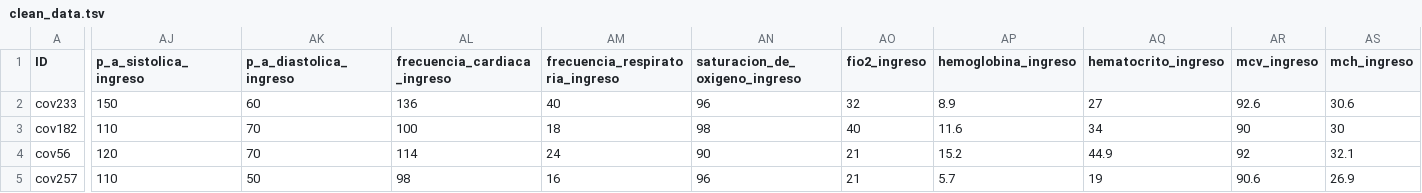
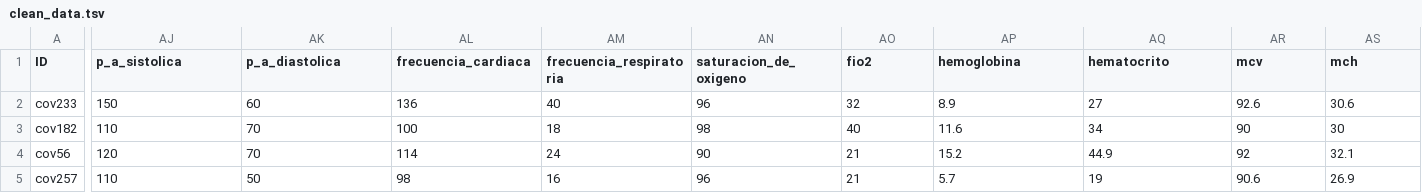
Before and after one commit to Carlos-Ballon/COVID-19_DMII_ICA_cross-sectional, a TSV file: data/clean_data.tsv, drawn as a sheet; only a part is shown, gaps mark what is left out; the diff covers the shown part only; the diff names each change by its address in the sheet, - before the commit and + after, or states it on an @@ line.

```diff
--- a/data/clean_data.tsv
+++ b/data/clean_data.tsv
-AJ1: p_a_sistolica_ingreso
+AJ1: p_a_sistolica
-AK1: p_a_diastolica_ingreso
+AK1: p_a_diastolica
-AL1: frecuencia_cardiaca_ingreso
+AL1: frecuencia_cardiaca
-AM1: frecuencia_respiratoria_ingreso
+AM1: frecuencia_respiratoria
-AN1: saturacion_de_oxigeno_ingreso
+AN1: saturacion_de_oxigeno
-AO1: fio2_ingreso
+AO1: fio2
-AP1: hemoglobina_ingreso
+AP1: hemoglobina
-AQ1: hematocrito_ingreso
+AQ1: hematocrito
-AR1: mcv_ingreso
+AR1: mcv
-AS1: mch_ingreso
+AS1: mch
```
Also changed, not shown: 18 edited cells elsewhere in this file, 47 other files.
